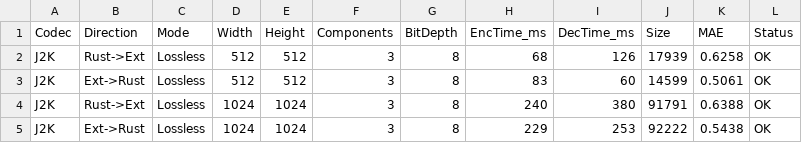
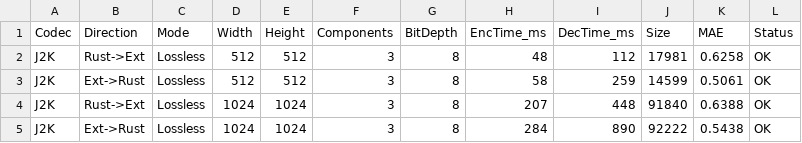
Before and after one commit to rad-medica/jpegexp-rs, a CSV file: docs/metrics_interop_lossless_color.csv, drawn as a sheet.

```diff
--- a/docs/metrics_interop_lossless_color.csv
+++ b/docs/metrics_interop_lossless_color.csv
@@ -1,5 +1,5 @@
 Codec,Direction,Mode,Width,Height,Components,BitDepth,EncTime_ms,DecTime_ms,Size,MAE,Status
-J2K,Rust->Ext,Lossless,512,512,3,8,68,126,17939,0.6258,OK
-J2K,Ext->Rust,Lossless,512,512,3,8,83,60,14599,0.5061,OK
-J2K,Rust->Ext,Lossless,1024,1024,3,8,240,380,91791,0.6388,OK
-J2K,Ext->Rust,Lossless,1024,1024,3,8,229,253,92222,0.5438,OK
+J2K,Rust->Ext,Lossless,512,512,3,8,48,112,17981,0.6258,OK
+J2K,Ext->Rust,Lossless,512,512,3,8,58,259,14599,0.5061,OK
+J2K,Rust->Ext,Lossless,1024,1024,3,8,207,448,91840,0.6388,OK
+J2K,Ext->Rust,Lossless,1024,1024,3,8,284,890,92222,0.5438,OK
```
Also changed, not shown: docs/metrics_interop_lossless_gray.csv, docs/metrics_interop_lossy_color.csv, 23 other files.
